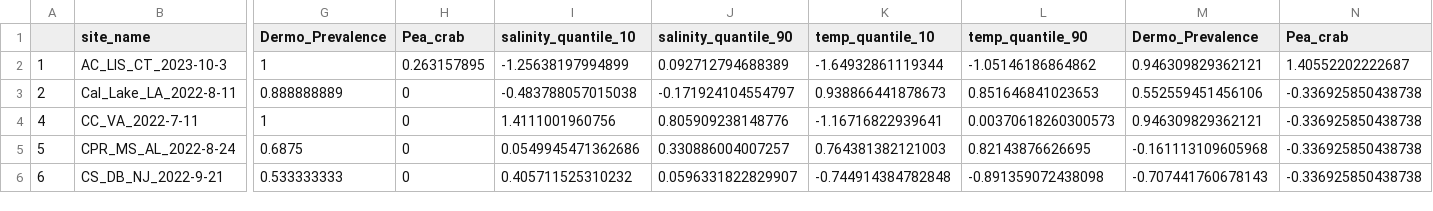
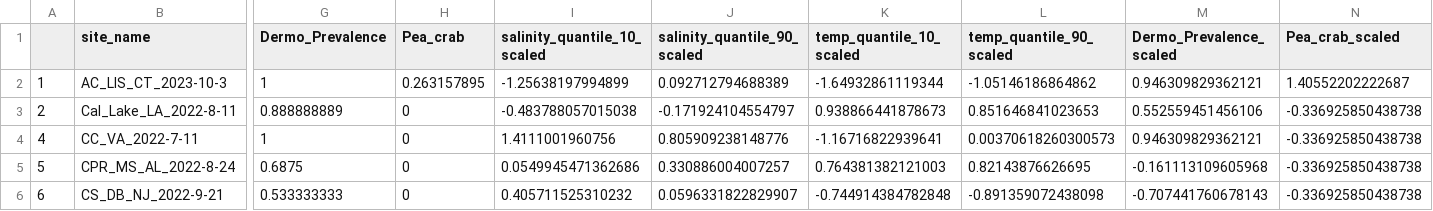
Before and after one commit to ModelValidationProgram/MVP_oyster_GO, a CSV file: data/EnvDat/env_scaled_2025-08-13.csv (was data/EnvDat/env_scaled_2025-08-12.csv), drawn as a sheet; only a part is shown, gaps mark what is left out; the diff names each change by its address in the sheet, - before the commit and + after, or states it on an @@ line.

```diff
--- a/data/EnvDat/env_scaled_2025-08-12.csv
+++ b/data/EnvDat/env_scaled_2025-08-13.csv
-I1: salinity_quantile_10
+I1: salinity_quantile_10_scaled
-J1: salinity_quantile_90
+J1: salinity_quantile_90_scaled
-K1: temp_quantile_10
+K1: temp_quantile_10_scaled
-L1: temp_quantile_90
+L1: temp_quantile_90_scaled
-M1: Dermo_Prevalence
+M1: Dermo_Prevalence_scaled
-N1: Pea_crab
+N1: Pea_crab_scaled
```
Also changed, not shown: 8 other files.
